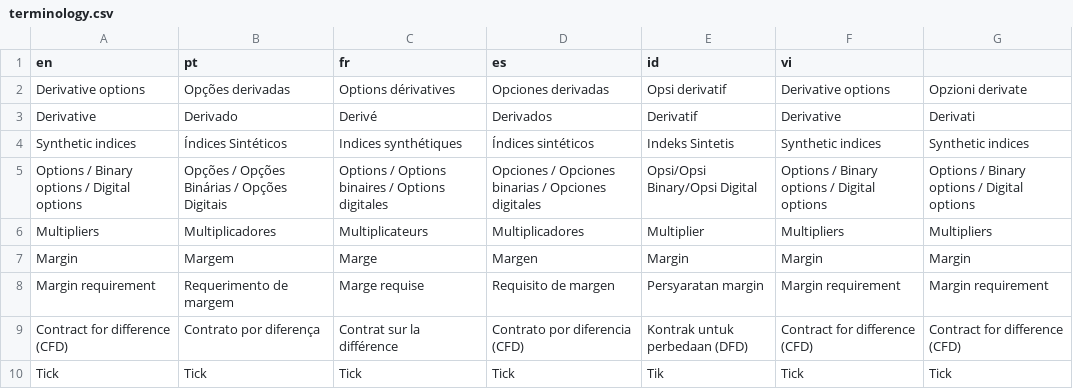
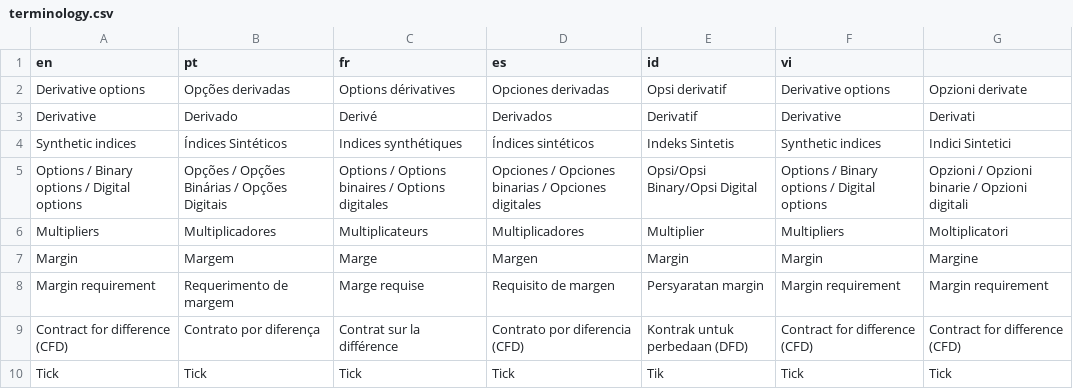
Before and after one commit to vishal-deriv/deriv-custom-terminology, a CSV file: terminology.csv, drawn as a sheet; only a part is shown.

```diff
--- a/terminology.csv
+++ b/terminology.csv
@@ -3,6 +3,6 @@ Derivative options ,Opções derivadas,Options dérivatives,Opciones derivadas,O
 Derivative ,Derivado,Derivé,Derivados,Derivatif,Derivative ,Derivati
-Synthetic indices,Índices Sintéticos,Indices synthétiques,Índices sintéticos,Indeks Sintetis,Synthetic indices,Synthetic indices
-Options / Binary options / Digital options,Opções / Opções Binárias / Opções Digitais,Options / Options binaires / Options digitales,Opciones / Opciones binarias / Opciones digitales,Opsi/Opsi Binary/Opsi Digital,Options / Binary options / Digital options,Options / Binary options / Digital options
-Multipliers,Multiplicadores,Multiplicateurs,Multiplicadores,Multiplier,Multipliers,Multipliers
-Margin,Margem,Marge,Margen,Margin,Margin,Margin
+Synthetic indices,Índices Sintéticos,Indices synthétiques,Índices sintéticos,Indeks Sintetis,Synthetic indices,Indici Sintetici
+Options / Binary options / Digital options,Opções / Opções Binárias / Opções Digitais,Options / Options binaires / Options digitales,Opciones / Opciones binarias / Opciones digitales,Opsi/Opsi Binary/Opsi Digital,Options / Binary options / Digital options,Opzioni / Opzioni binarie / Opzioni digitali
+Multipliers,Multiplicadores,Multiplicateurs,Multiplicadores,Multiplier,Multipliers,Moltiplicatori
+Margin,Margem,Marge,Margen,Margin,Margin,Margine
 Margin requirement,Requerimento de margem,Marge requise,Requisito de margen,Persyaratan margin,Margin requirement,Margin requirement
```
